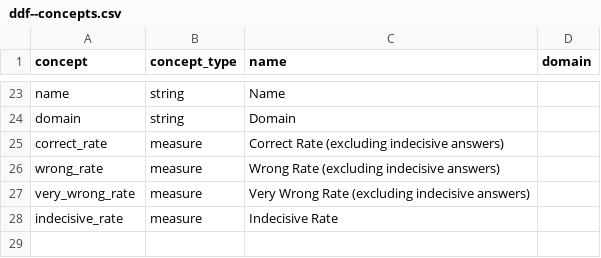
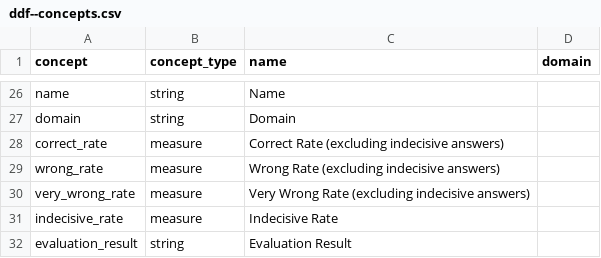
Before and after one commit to open-numbers/ddf--gapminder--ai_worldview_benchmark, a CSV file: ddf--concepts.csv, drawn as a sheet; only a part is shown, gaps mark what is left out; the diff covers the shown part only.

Commit message:
regenerate dataset

```diff
--- a/ddf--concepts.csv
+++ b/ddf--concepts.csv
@@ -28 +31,2 @@ very_wrong_rate,measure,Very Wrong Rate (excluding indecisive answers),
 indecisive_rate,measure,Indecisive Rate,
+evaluation_result,string,Evaluation Result,
```
Also changed, not shown: 3 added rows and 18 moved rows elsewhere in this file, 3 other files.
